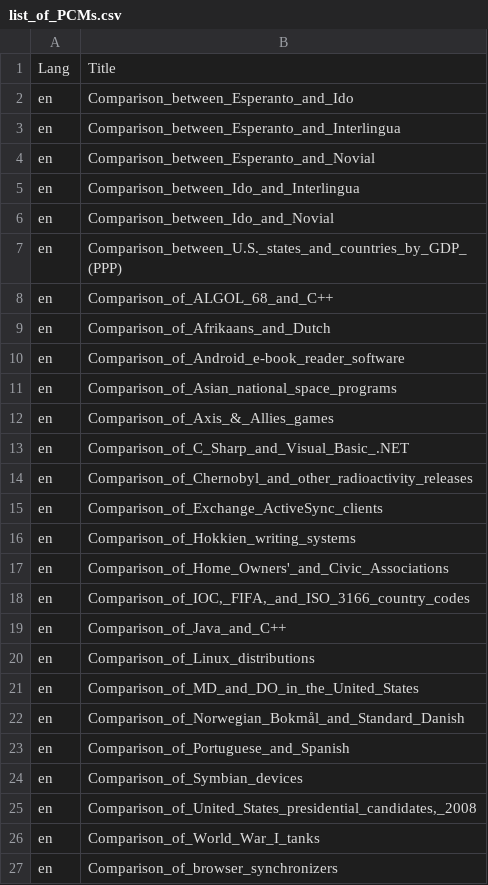
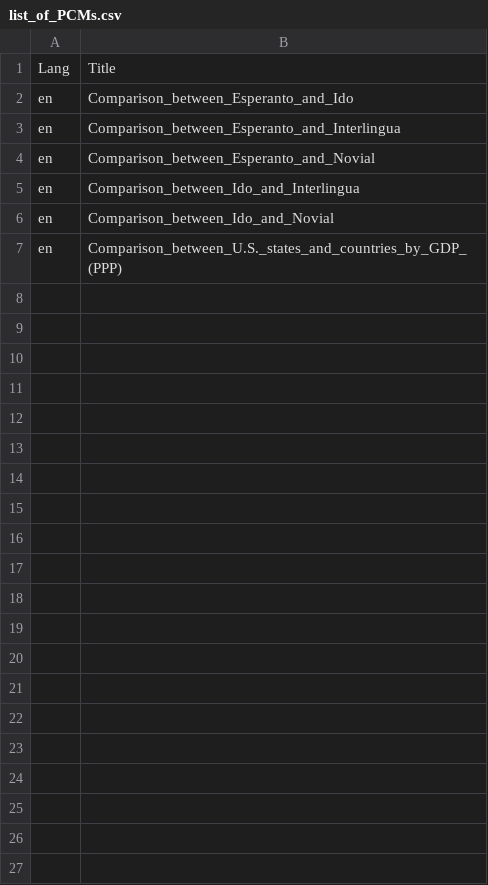
Before and after one commit to OpenCompare/pcm-stats, a CSV file: src/main/resources/list_of_PCMs.csv, drawn as a sheet; only a part is shown; the diff covers the shown part only.

```diff
--- a/src/main/resources/list_of_PCMs.csv
+++ b/src/main/resources/list_of_PCMs.csv
@@ -7,21 +7 @@
 "en","Comparison_between_U.S._states_and_countries_by_GDP_(PPP)"
-"en","Comparison_of_ALGOL_68_and_C++"
-"en","Comparison_of_Afrikaans_and_Dutch"
-"en","Comparison_of_Android_e-book_reader_software"
-"en","Comparison_of_Asian_national_space_programs"
-"en","Comparison_of_Axis_&_Allies_games"
-"en","Comparison_of_C_Sharp_and_Visual_Basic_.NET"
-"en","Comparison_of_Chernobyl_and_other_radioactivity_releases"
-"en","Comparison_of_Exchange_ActiveSync_clients"
-"en","Comparison_of_Hokkien_writing_systems"
-"en","Comparison_of_Home_Owners'_and_Civic_Associations"
-"en","Comparison_of_IOC,_FIFA,_and_ISO_3166_country_codes"
-"en","Comparison_of_Java_and_C++"
-"en","Comparison_of_Linux_distributions"
-"en","Comparison_of_MD_and_DO_in_the_United_States"
-"en","Comparison_of_Norwegian_Bokmål_and_Standard_Danish"
-"en","Comparison_of_Portuguese_and_Spanish"
-"en","Comparison_of_Symbian_devices"
-"en","Comparison_of_United_States_presidential_candidates,_2008"
-"en","Comparison_of_World_War_I_tanks"
-"en","Comparison_of_browser_synchronizers"
```
Also changed, not shown: 23 removed rows elsewhere in this file, 3 other files.
